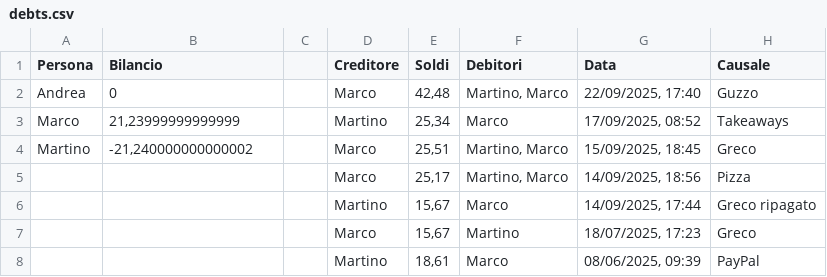
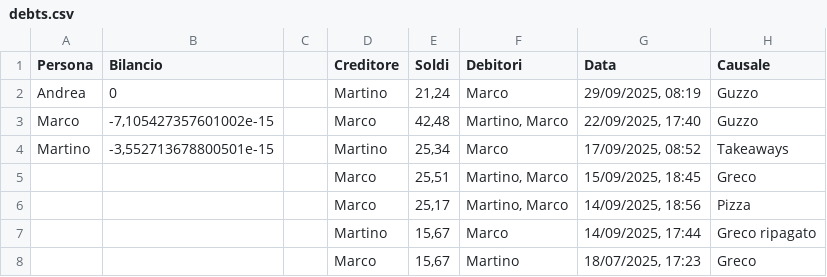
Before and after one commit to BertrandPouget/v0-litpi, a CSV file: data/debts.csv, drawn as a sheet; only a part is shown; the shorter side is filled out with more unchanged rows.

Commit message:
Add debt: martino paid 21.24€

```diff
--- a/data/debts.csv
+++ b/data/debts.csv
@@ -1,5 +1,6 @@
 Persona,Bilancio,,Creditore,Soldi,Debitori,Data,Causale
-Andrea,0,,Marco,"42,48","Martino, Marco","22/09/2025, 17:40",Guzzo
-Marco,"21,23999999999999",,Martino,"25,34",Marco,"17/09/2025, 08:52",Takeaways
-Martino,"-21,240000000000002",,Marco,"25,51","Martino, Marco","15/09/2025, 18:45",Greco
+Andrea,0,,Martino,"21,24",Marco,"29/09/2025, 08:19",Guzzo
+Marco,"-7,105427357601002e-15",,Marco,"42,48","Martino, Marco","22/09/2025, 17:40",Guzzo
+Martino,"-3,552713678800501e-15",,Martino,"25,34",Marco,"17/09/2025, 08:52",Takeaways
+,,,Marco,"25,51","Martino, Marco","15/09/2025, 18:45",Greco
 ,,,Marco,"25,17","Martino, Marco","14/09/2025, 18:56",Pizza
```
